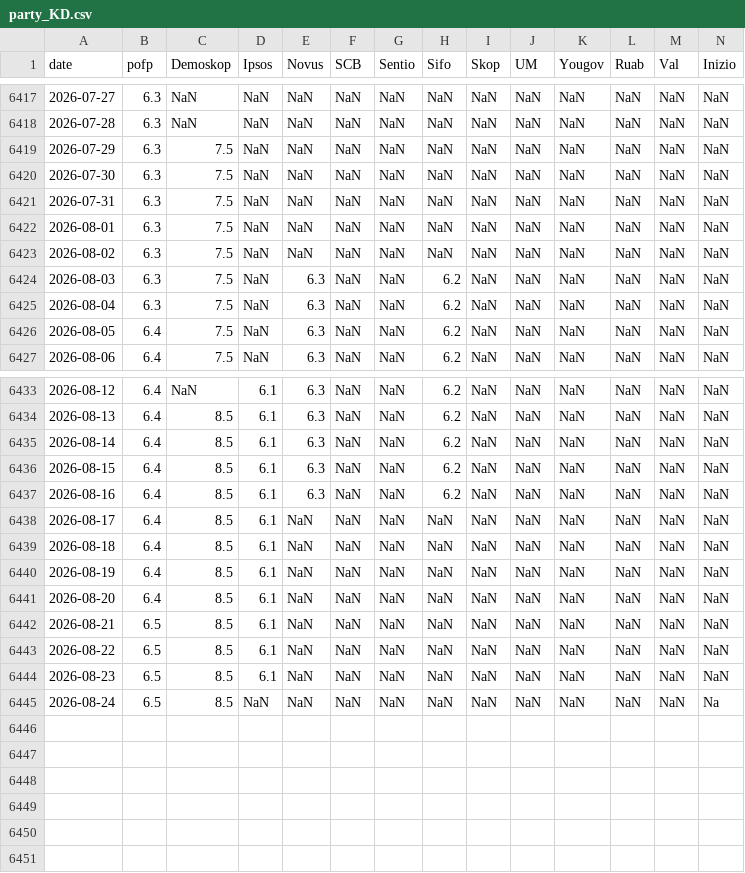
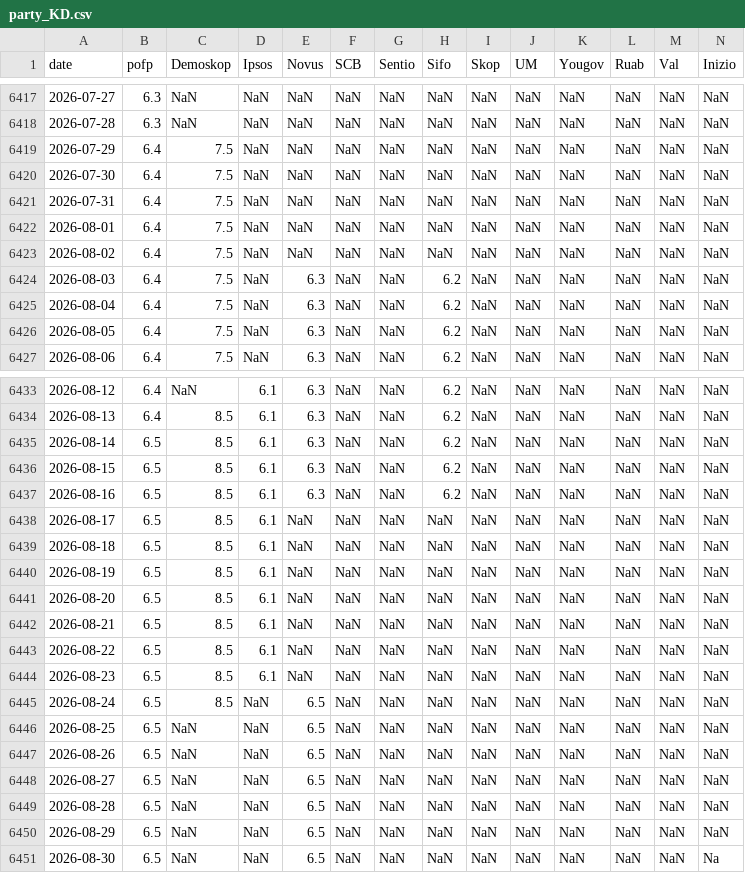
Before and after one commit to edvinli/election-simulator, a CSV file: data/raw/pollofpolls/party_KD.csv, drawn as a sheet; only a part is shown, gaps mark what is left out; rows hold the shown columns only; the diff covers the shown part only; the diff names each change by its address in the sheet, - before the commit and + after, or states it on an @@ line.

```diff
--- a/data/raw/pollofpolls/party_KD.csv
+++ b/data/raw/pollofpolls/party_KD.csv
-B6419:B6425 (pofp): 6.3
+B6419:B6425 (pofp): 6.4
-B6435:B6441 (pofp): 6.4
+B6435:B6441 (pofp): 6.5
-E6445 (Novus): NaN
+E6445 (Novus): 6.5
-N6445 (Inizio): Na
+N6445 (Inizio): NaN
+row 6446: 2026-08-25 | 6.5 | NaN | NaN | 6.5 | NaN | NaN | NaN | NaN | NaN | NaN | NaN | NaN | NaN
+row 6447: 2026-08-26 | 6.5 | NaN | NaN | 6.5 | NaN | NaN | NaN | NaN | NaN | NaN | NaN | NaN | NaN
+row 6448: 2026-08-27 | 6.5 | NaN | NaN | 6.5 | NaN | NaN | NaN | NaN | NaN | NaN | NaN | NaN | NaN
+row 6449: 2026-08-28 | 6.5 | NaN | NaN | 6.5 | NaN | NaN | NaN | NaN | NaN | NaN | NaN | NaN | NaN
+row 6450: 2026-08-29 | 6.5 | NaN | NaN | 6.5 | NaN | NaN | NaN | NaN | NaN | NaN | NaN | NaN | NaN
+row 6451: 2026-08-30 | 6.5 | NaN | NaN | 6.5 | NaN | NaN | NaN | NaN | NaN | NaN | NaN | NaN | Na
```
Also changed, not shown: 11 edited cells elsewhere in this file, data/processed/pollofpolls/pollofpolls_timeseries.csv, data/raw/pollofpolls/party_L.csv, 18 other files.
